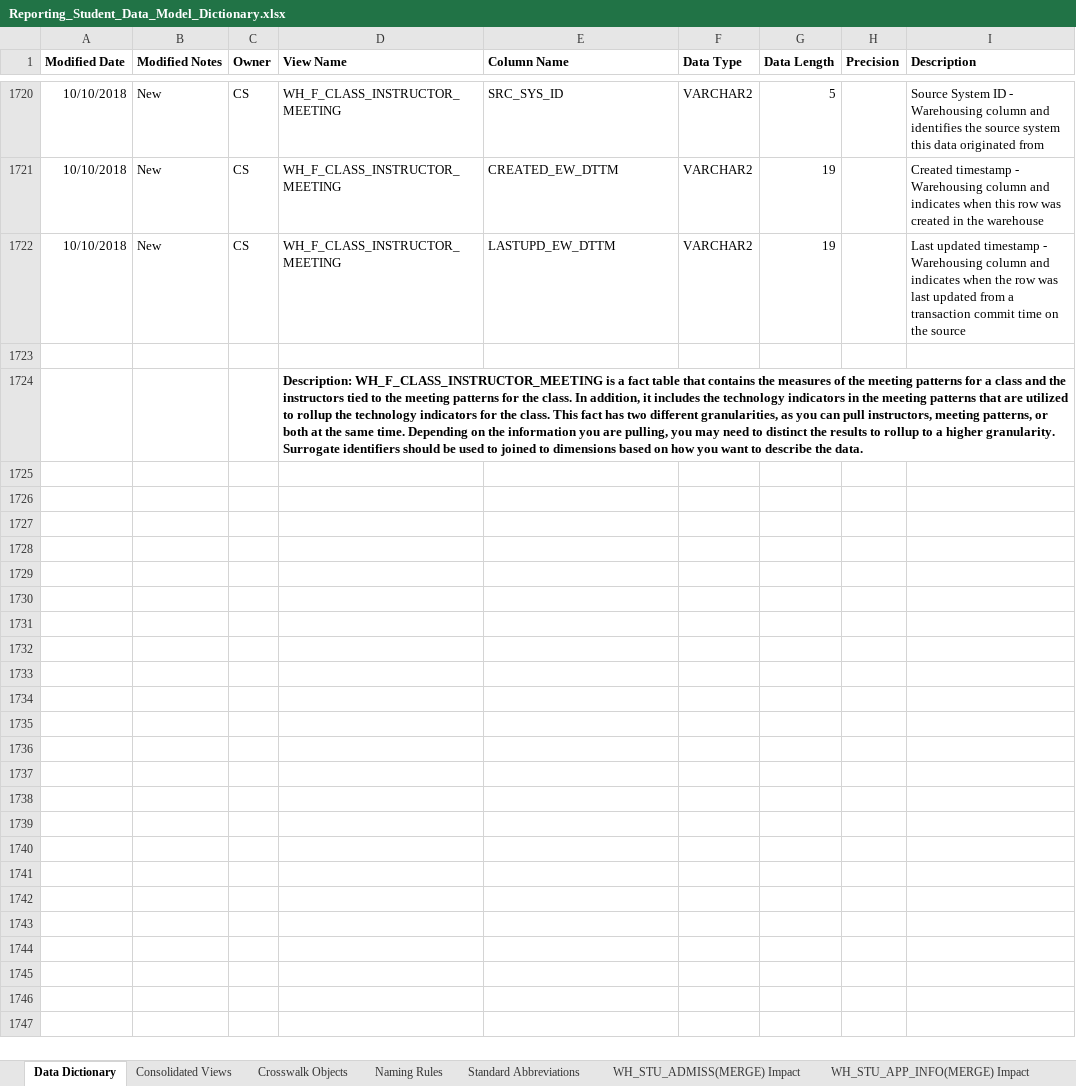
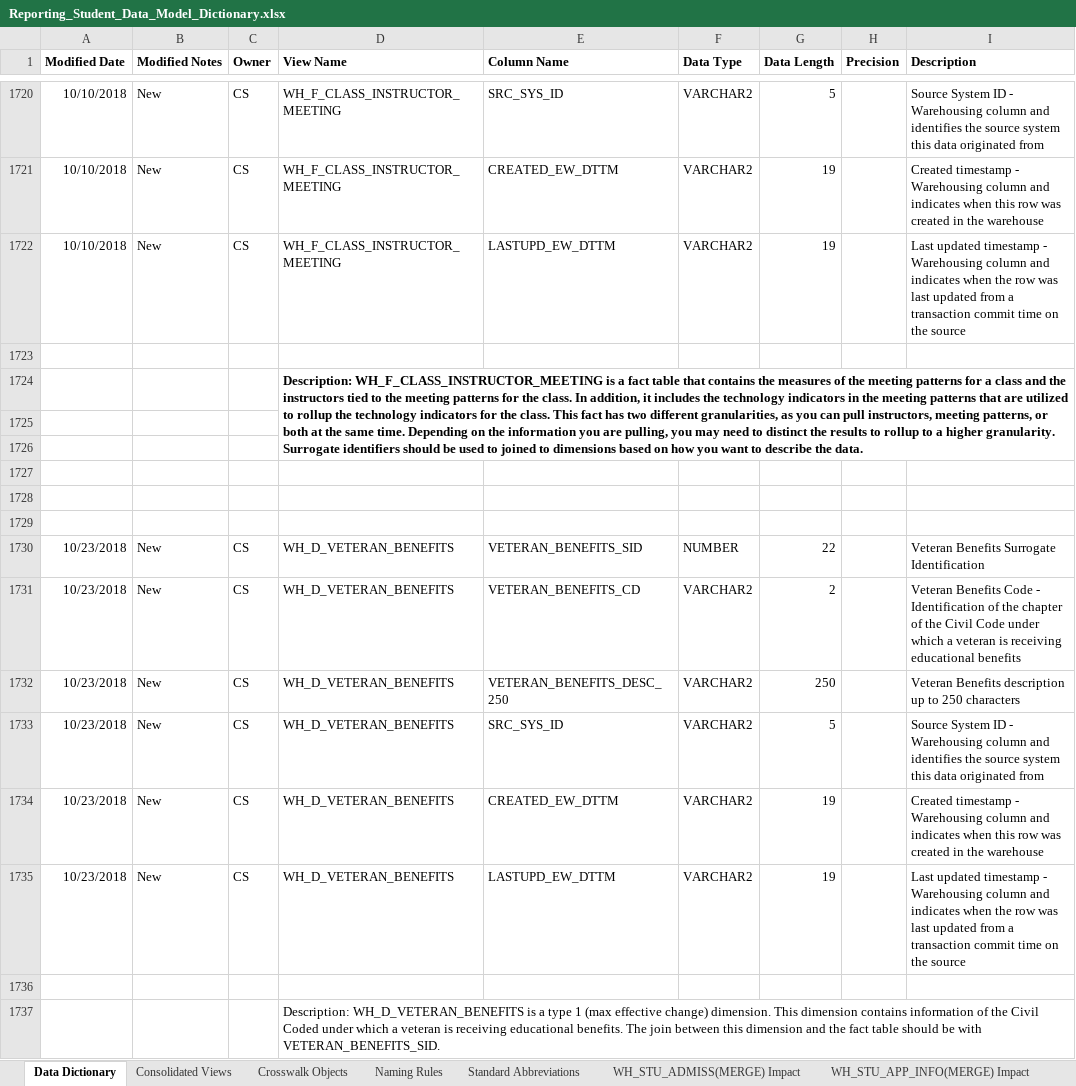
Before and after one commit to UniversityofFlorida/Data-Warehouse, an Excel workbook: Reporting_Student_Data_Model_Dictionary.xlsx, sheet Data Dictionary, drawn as a sheet; only a part is shown, gaps mark what is left out; values as stored, in another font and other column widths than the file's, no borders; the diff names each change by its address in the sheet, - before the commit and + after, or states it on an @@ line.

Commit message:
James Martinez - 10/24 Updates: Veteran Benefits dimensions, updates to WH_STUDENT_STATUS_TERM and WH_APPLIED_DEGREES. Communicated to student data warehouse listserv.

```diff
--- a/Reporting_Student_Data_Model_Dictionary.xlsx (sheet Data Dictionary)
+++ b/Reporting_Student_Data_Model_Dictionary.xlsx (sheet Data Dictionary)
+row 1725: (empty)
+row 1726: (empty)
+row 1727: (empty)
+row 1728: (empty)
+row 1729: (empty)
+row 1730: 10/23/2018 | New | CS | WH_D_VETERAN_BENEFITS | VETERAN_BENEFITS_SID | NUMBER | 22 |  | Veteran Benefits Surrogate Identification
+row 1731: 10/23/2018 | New | CS | WH_D_VETERAN_BENEFITS | VETERAN_BENEFITS_CD | VARCHAR2 | 2 |  | Veteran Benefits Code - Identification of the chapter of the Civil Code under which a veteran is receiving educational benefits
+row 1732: 10/23/2018 | New | CS | WH_D_VETERAN_BENEFITS | VETERAN_BENEFITS_DESC_250 | VARCHAR2 | 250 |  | Veteran Benefits description up to 250 characters
+row 1733: 10/23/2018 | New | CS | WH_D_VETERAN_BENEFITS | SRC_SYS_ID | VARCHAR2 | 5 |  | Source System ID - Warehousing column and identifies the source system this data originated from
+row 1734: 10/23/2018 | New | CS | WH_D_VETERAN_BENEFITS | CREATED_EW_DTTM | VARCHAR2 | 19 |  | Created timestamp - Warehousing column and indicates when this row was created in the warehouse
+row 1735: 10/23/2018 | New | CS | WH_D_VETERAN_BENEFITS | LASTUPD_EW_DTTM | VARCHAR2 | 19 |  | Last updated timestamp - Warehousing column and indicates when the row was last updated from a transaction commit time on the source
+row 1736: (empty)
+row 1737:  |  |  | Description: WH_D_VETERAN_BENEFITS is a type 1 (max effective change) dimension. This dimension contains information of the Civil Coded under which a veteran is receiving educational benefits. The join between this dimension and the fact table should be with VETERAN_BENEFITS_SID.
```
Also changed, not shown: sheet Consolidated Views, sheet Standard Abbreviations.
